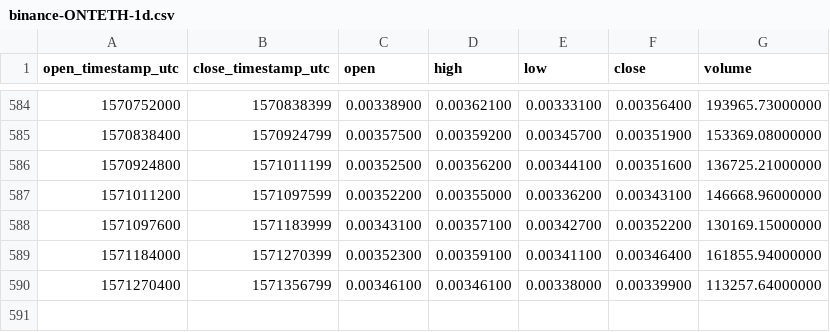
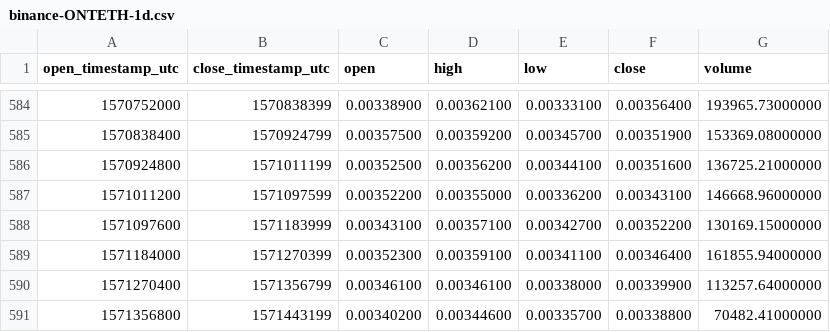
Before and after one commit to cryptobigbro/binance-ONTETH, a CSV file: binance-ONTETH-1d.csv, drawn as a sheet; only a part is shown, gaps mark what is left out.

Commit message:
Update OHLCV data.

```diff
--- a/binance-ONTETH-1d.csv
+++ b/binance-ONTETH-1d.csv
@@ -590 +590,2 @@ open_timestamp_utc,close_timestamp_utc,open,high,low,close,volume
 1571270400,1571356799,0.00346100,0.00346100,0.00338000,0.00339900,113257.64000000
+1571356800,1571443199,0.00340200,0.00344600,0.00335700,0.00338800,70482.41000000
```
Also changed, not shown: 1 other file.
